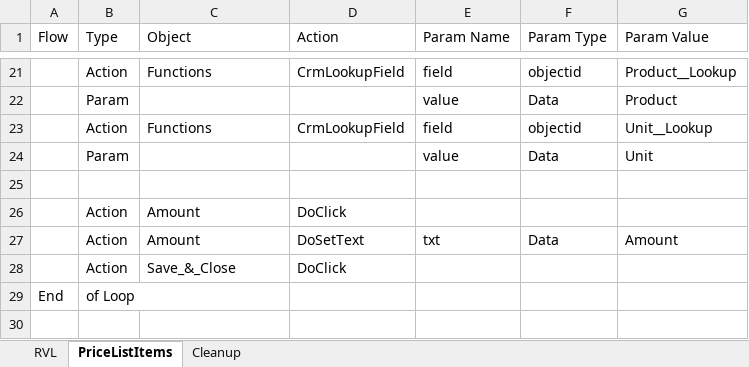
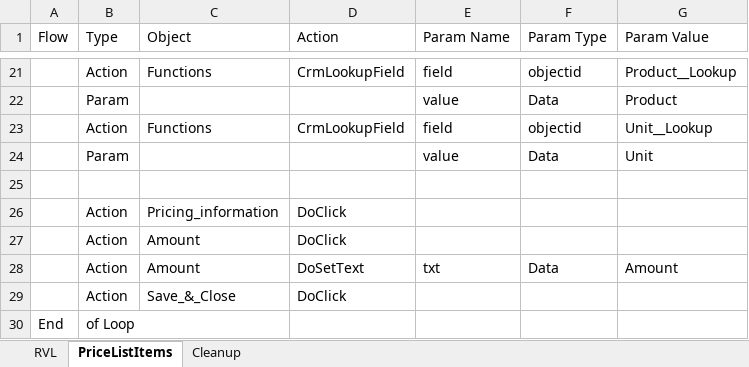
Before and after one commit to CodeMadeEasy01/dynamics365testing, an Excel workbook: TC_CreatePriceList/Main.rvl.xlsx, sheet PriceListItems, drawn as a sheet; only a part is shown, gaps mark what is left out; values as stored, in another font and other column widths than the file's, no borders; the diff names each change by its address in the sheet, - before the commit and + after, or states it on an @@ line.

```diff
--- a/TC_CreatePriceList/Main.rvl.xlsx (sheet PriceListItems)
+++ b/TC_CreatePriceList/Main.rvl.xlsx (sheet PriceListItems)
+row 26:  | Action | Pricing_information | DoClick
```
Also changed, not shown: sheet RVL, TC_OpportunityWorkflow/Main.rvl.xlsx, 5 other files.
